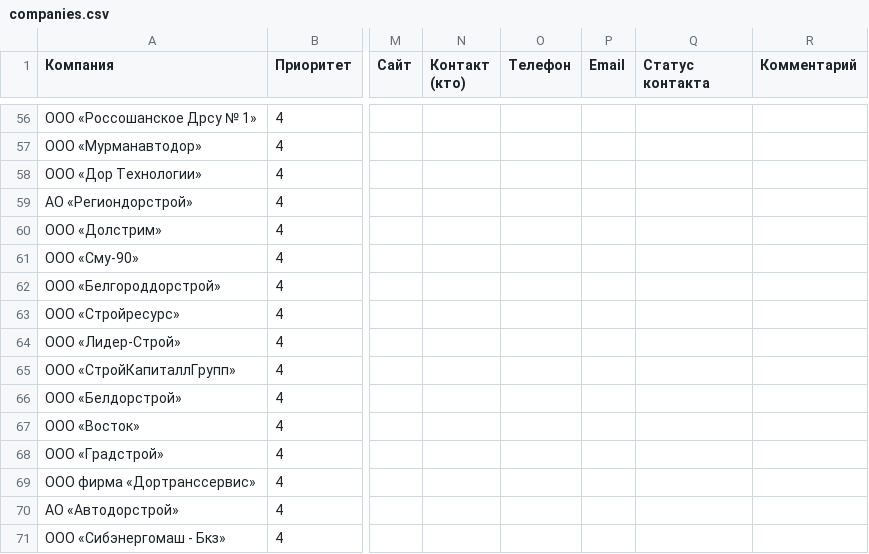
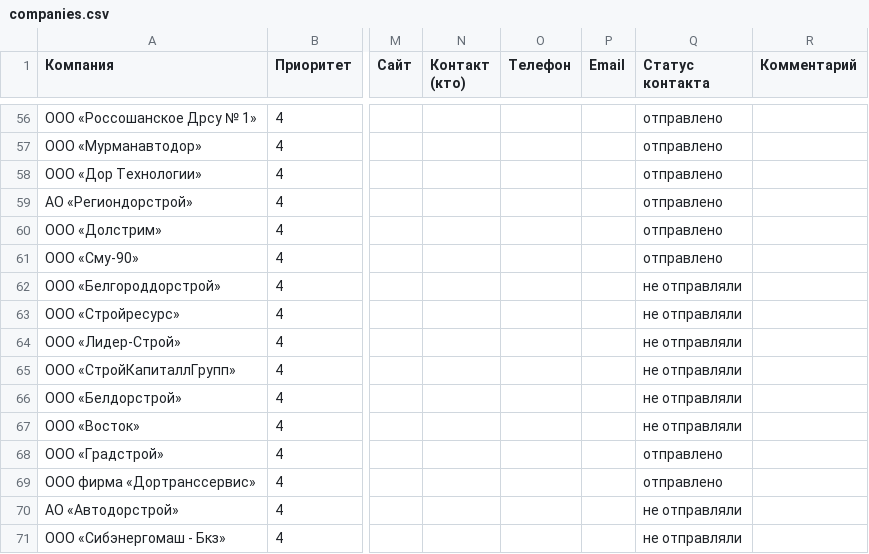
Before and after one commit to Aleksey-123123/market_analysis, a CSV file: reports/subcontract/companies.csv, drawn as a sheet; only a part is shown, gaps mark what is left out; the diff covers the shown part only; the diff names each change by its address in the sheet, - before the commit and + after, or states it on an @@ line.

```diff
--- a/reports/subcontract/companies.csv
+++ b/reports/subcontract/companies.csv
-Q56:Q61 (Статус контакта): (empty)
+Q56:Q61 (Статус контакта): отправлено
-Q62:Q67 (Статус контакта): (empty)
+Q62:Q67 (Статус контакта): не отправляли
-Q68:Q69 (Статус контакта): (empty)
+Q68:Q69 (Статус контакта): отправлено
-Q70:Q71 (Статус контакта): (empty)
+Q70:Q71 (Статус контакта): не отправляли
```
Also changed, not shown: 54 edited cells elsewhere in this file, 4 other files.
